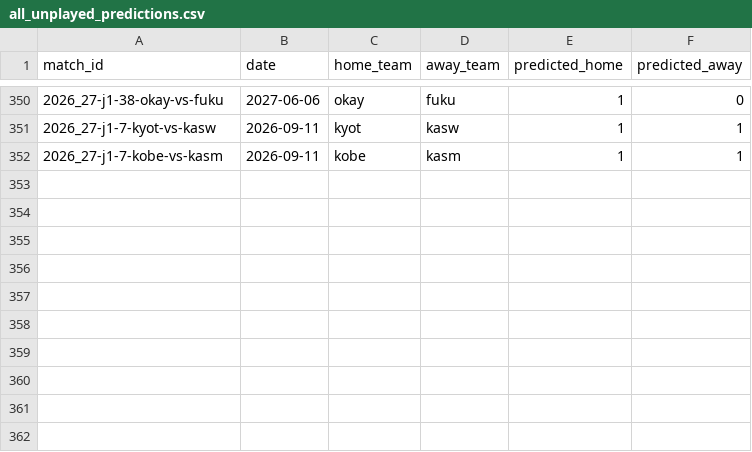
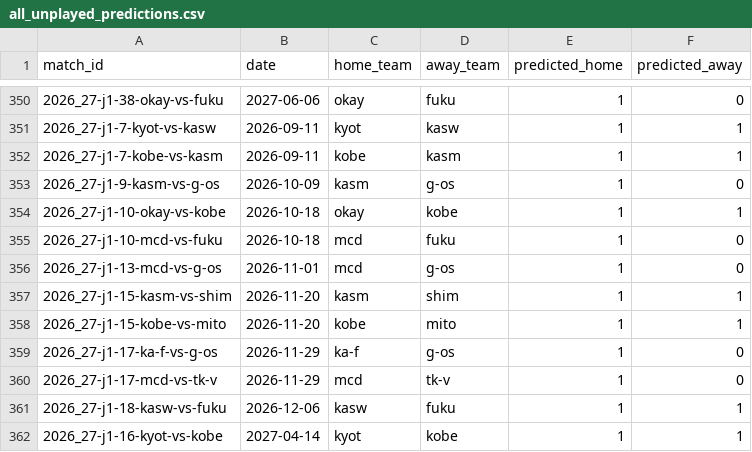
Before and after one commit to akiokuyama/J1League_score_prediction_site, a CSV file: outputs/shadow/all_unplayed_predictions.csv, drawn as a sheet; only a part is shown, gaps mark what is left out; the diff names each change by its address in the sheet, - before the commit and + after, or states it on an @@ line.

```diff
--- a/outputs/shadow/all_unplayed_predictions.csv
+++ b/outputs/shadow/all_unplayed_predictions.csv
+row 353: 2026_27-j1-9-kasm-vs-g-os | 2026-10-09 | kasm | g-os | 1 | 0
+row 354: 2026_27-j1-10-okay-vs-kobe | 2026-10-18 | okay | kobe | 1 | 1
+row 355: 2026_27-j1-10-mcd-vs-fuku | 2026-10-18 | mcd | fuku | 1 | 0
+row 356: 2026_27-j1-13-mcd-vs-g-os | 2026-11-01 | mcd | g-os | 1 | 0
+row 357: 2026_27-j1-15-kasm-vs-shim | 2026-11-20 | kasm | shim | 1 | 1
+row 358: 2026_27-j1-15-kobe-vs-mito | 2026-11-20 | kobe | mito | 1 | 1
+row 359: 2026_27-j1-17-ka-f-vs-g-os | 2026-11-29 | ka-f | g-os | 1 | 0
+row 360: 2026_27-j1-17-mcd-vs-tk-v | 2026-11-29 | mcd | tk-v | 1 | 0
+row 361: 2026_27-j1-18-kasw-vs-fuku | 2026-12-06 | kasw | fuku | 1 | 1
+row 362: 2026_27-j1-16-kyot-vs-kobe | 2027-04-14 | kyot | kobe | 1 | 1
```
Also changed, not shown: Data/features/upcoming_features_2026_27_j1_source_report.csv, Data/processed/matches_2026_27_j1_clean.csv, 22 other files.
